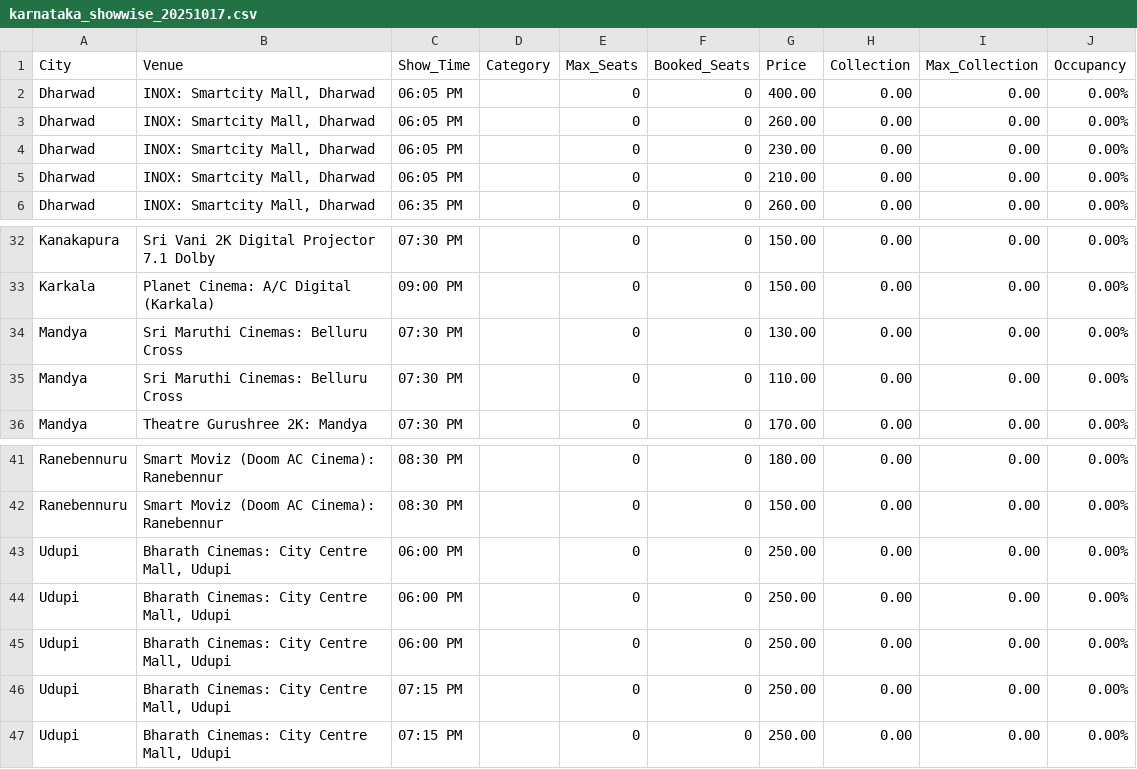
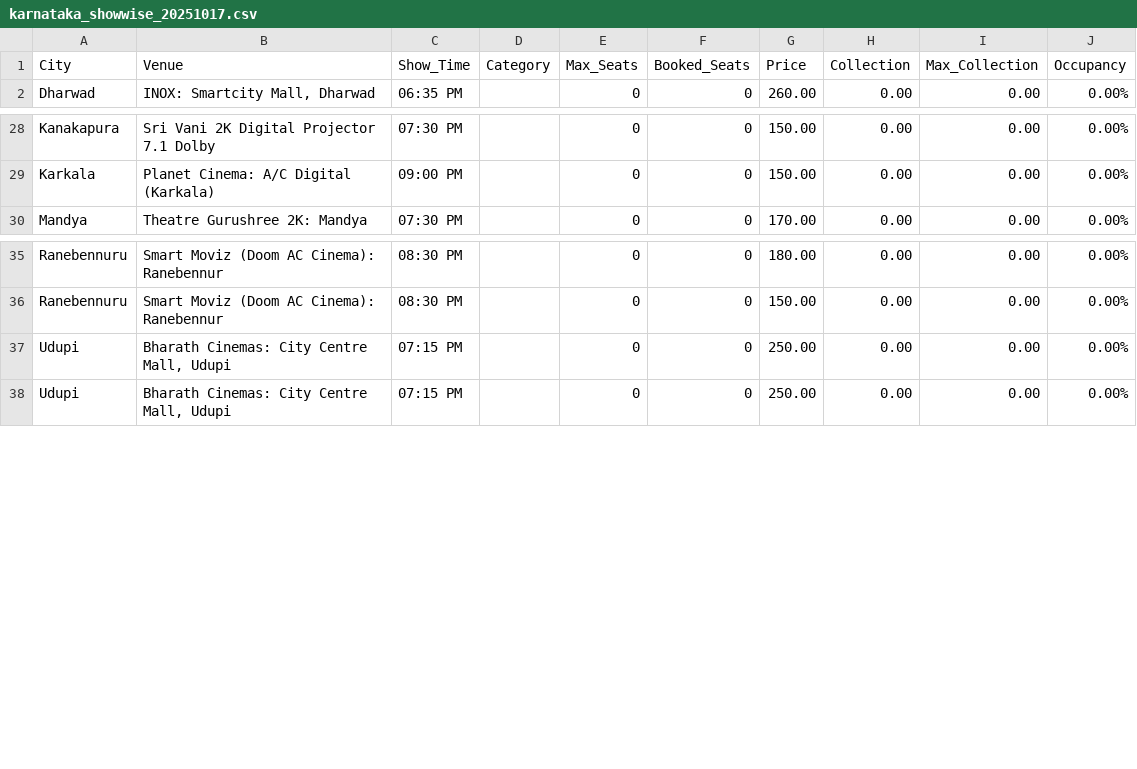
Before and after one commit to Cinemadata/Bms_Karnataka, a CSV file: output_karnataka/karnataka_showwise_20251017.csv, drawn as a sheet; only a part is shown, gaps mark what is left out; the diff names each change by its address in the sheet, - before the commit and + after, or states it on an @@ line.

```diff
--- a/output_karnataka/karnataka_showwise_20251017.csv
+++ b/output_karnataka/karnataka_showwise_20251017.csv
-row 2: Dharwad | INOX: Smartcity Mall, Dharwad | 06:05 PM |  | 0 | 0 | 400.00 | 0.00 | 0.00 | 0.00%
-row 3: Dharwad | INOX: Smartcity Mall, Dharwad | 06:05 PM |  | 0 | 0 | 260.00 | 0.00 | 0.00 | 0.00%
-row 4: Dharwad | INOX: Smartcity Mall, Dharwad | 06:05 PM |  | 0 | 0 | 230.00 | 0.00 | 0.00 | 0.00%
-row 5: Dharwad | INOX: Smartcity Mall, Dharwad | 06:05 PM |  | 0 | 0 | 210.00 | 0.00 | 0.00 | 0.00%
-row 34: Mandya | Sri Maruthi Cinemas: Belluru Cross | 07:30 PM |  | 0 | 0 | 130.00 | 0.00 | 0.00 | 0.00%
-row 35: Mandya | Sri Maruthi Cinemas: Belluru Cross | 07:30 PM |  | 0 | 0 | 110.00 | 0.00 | 0.00 | 0.00%
-row 43: Udupi | Bharath Cinemas: City Centre Mall, Udupi | 06:00 PM |  | 0 | 0 | 250.00 | 0.00 | 0.00 | 0.00%
-row 44: Udupi | Bharath Cinemas: City Centre Mall, Udupi | 06:00 PM |  | 0 | 0 | 250.00 | 0.00 | 0.00 | 0.00%
-row 45: Udupi | Bharath Cinemas: City Centre Mall, Udupi | 06:00 PM |  | 0 | 0 | 250.00 | 0.00 | 0.00 | 0.00%
```
Also changed, not shown: output_karnataka/karnataka_citywise.csv, output_karnataka/karnataka_citywise_20251017.csv, 5 other files.
